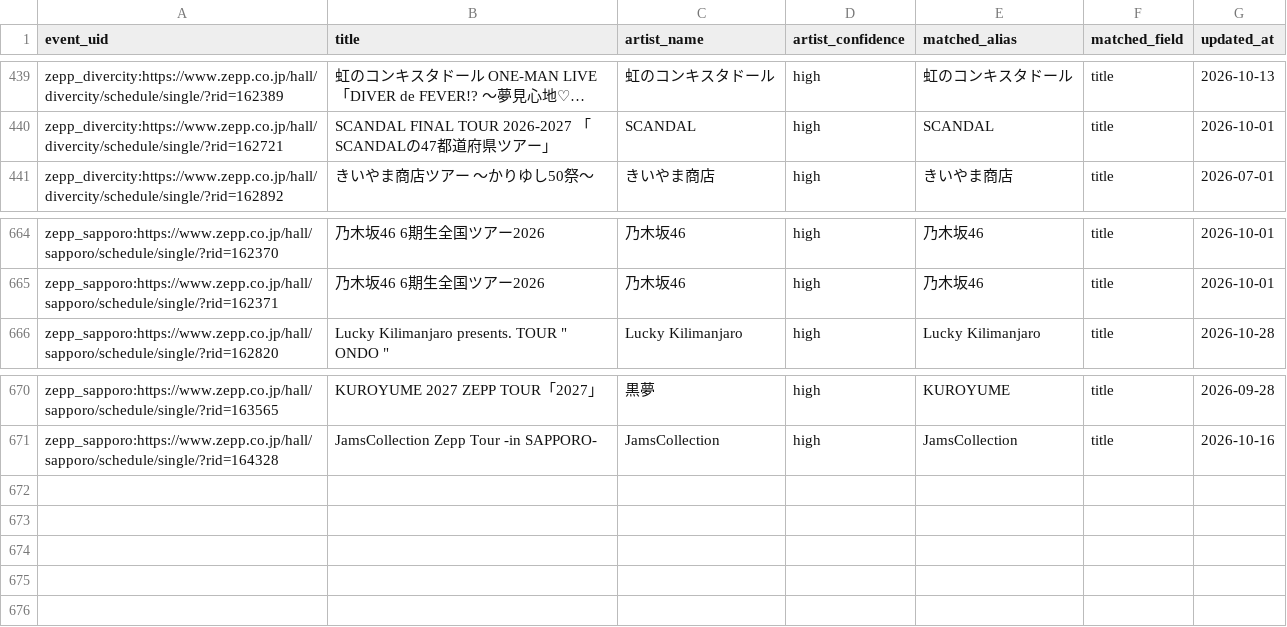
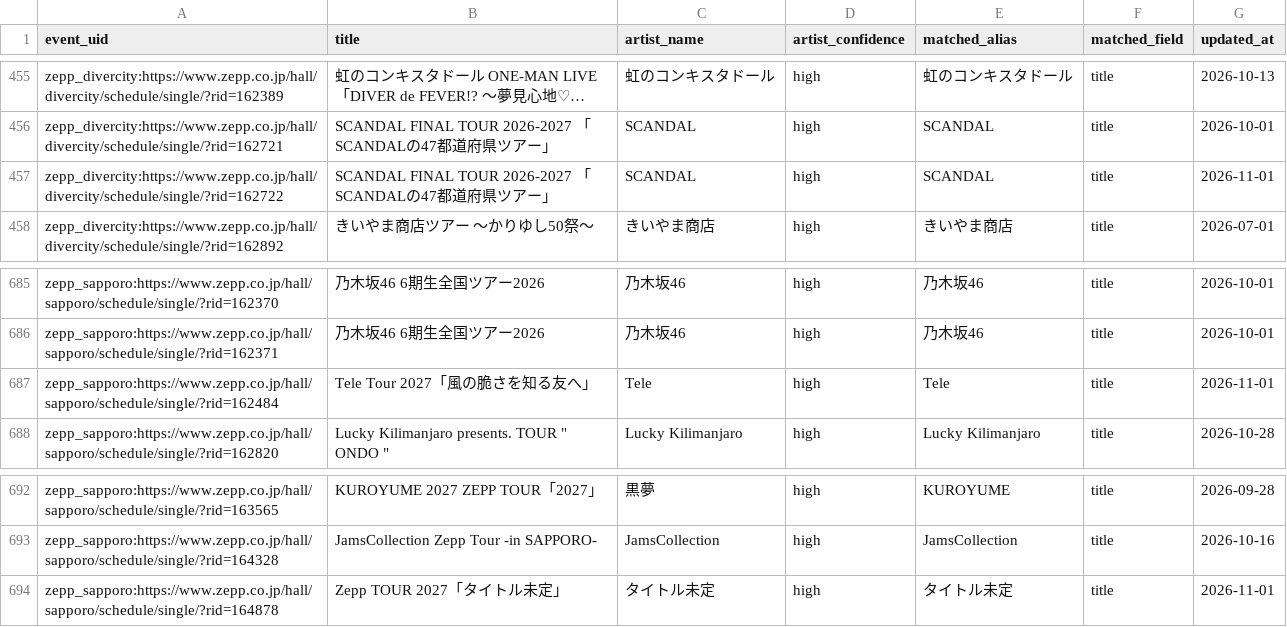
Before and after one commit to NemuKei/market-stats-viewer, a CSV file: data/events_artist_inferred.csv, drawn as a sheet; only a part is shown, gaps mark what is left out; long unchanged cells end in …; the diff covers the shown part only; the diff names each change by its address in the sheet, - before the commit and + after, or states it on an @@ line.

```diff
--- a/data/events_artist_inferred.csv
+++ b/data/events_artist_inferred.csv
+row 457: zepp_divercity:https://www.zepp.co.jp/hall/divercity/schedule/single/?rid=162722 | SCANDAL FINAL TOUR 2026-2027 「SCANDALの47都道府県ツアー」 | SCANDAL | high | SCANDAL | title | 2026-11-01
+row 687: zepp_sapporo:https://www.zepp.co.jp/hall/sapporo/schedule/single/?rid=162484 | Tele Tour 2027「風の脆さを知る友へ」 | Tele | high | Tele | title | 2026-11-01
+row 694: zepp_sapporo:https://www.zepp.co.jp/hall/sapporo/schedule/single/?rid=164878 | Zepp TOUR 2027「タイトル未定」 | タイトル未定 | high | タイトル未定 | title | 2026-11-01
```
Also changed, not shown: 20 added rows elsewhere in this file, 2 other files.
